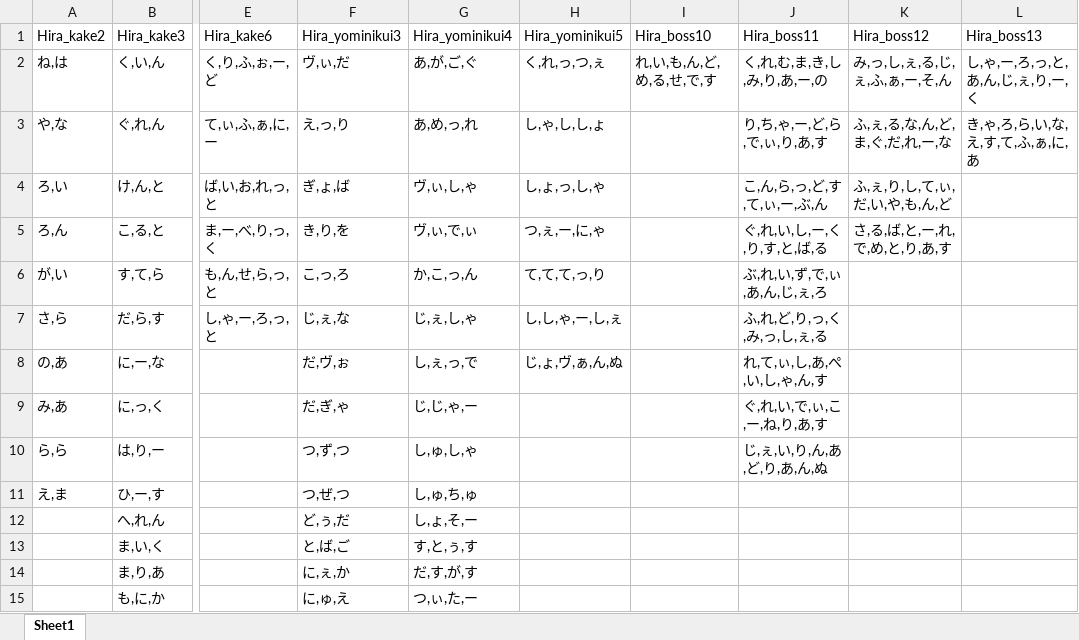
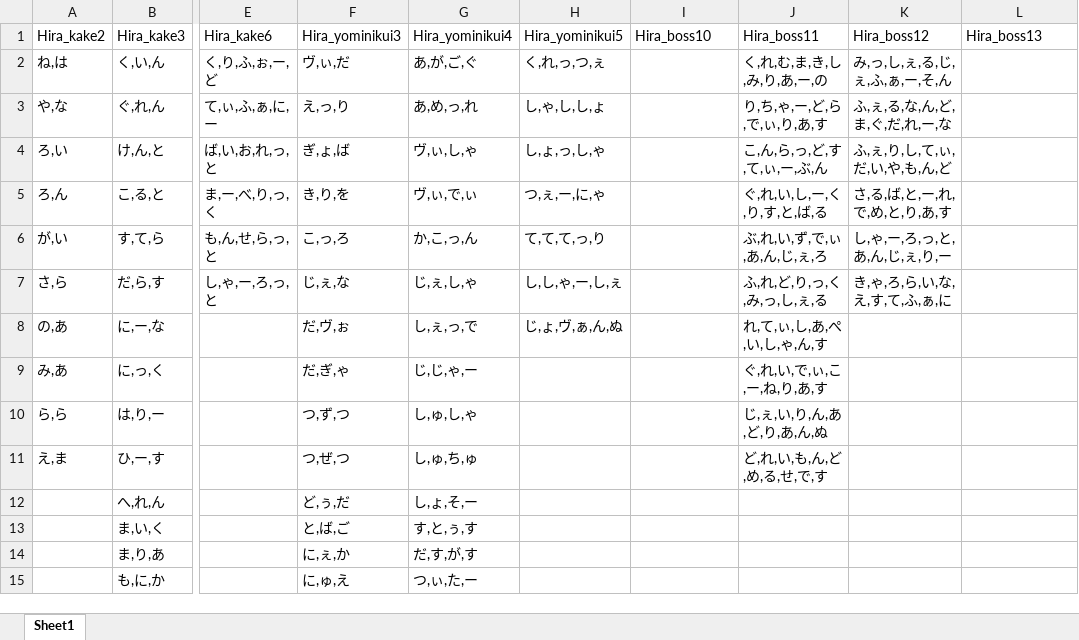
Before and after one commit to baha702/Nanazono_Familiar, an Excel workbook: Nanazono_Familiar/Assets/Resources/NameList_Hiragana.xlsx, sheet Sheet1, drawn as a sheet; only a part is shown, gaps mark what is left out; values as stored, in another font and other column widths than the file's, no borders; the diff names each change by its address in the sheet, - before the commit and + after, or states it on an @@ line.

Commit message:
NameList_Hiraganaの方も変えたやつ。必要なかったら前のコミットをマージしてください。

```diff
--- a/Nanazono_Familiar/Assets/Resources/NameList_Hiragana.xlsx (sheet Sheet1)
+++ b/Nanazono_Familiar/Assets/Resources/NameList_Hiragana.xlsx (sheet Sheet1)
-I2: れ,い,も,ん,ど,め,る,せ,で,す
+I2: (empty)
-L2: し,ゃ,ー,ろ,っ,と,あ,ん,じ,ぇ,り,ー,く
+L2: (empty)
-L3: き,ゃ,ろ,ら,い,な,え,す,て,ふ,ぁ,に,あ
+L3: (empty)
-K6: (empty)
+K6: し,ゃ,ー,ろ,っ,と,あ,ん,じ,ぇ,り,ー
-K7: (empty)
+K7: き,ゃ,ろ,ら,い,な,え,す,て,ふ,ぁ,に
-J11: (empty)
+J11: ど,れ,い,も,ん,ど,め,る,せ,で,す
```
Also changed, not shown: 1 other file.
